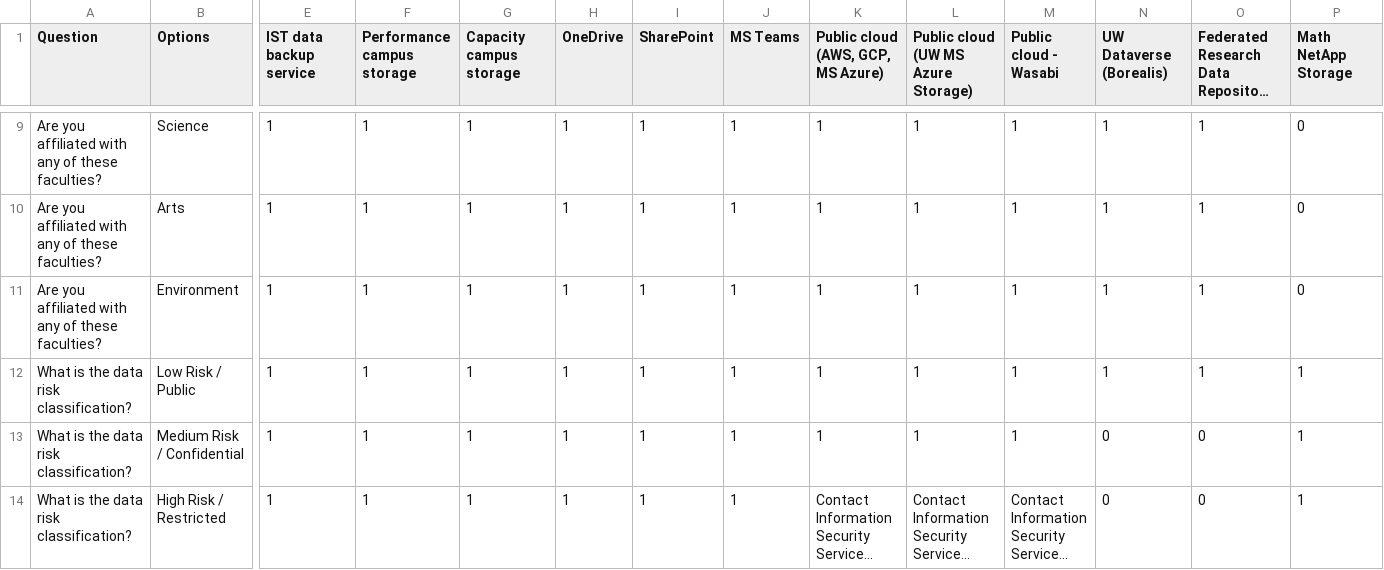
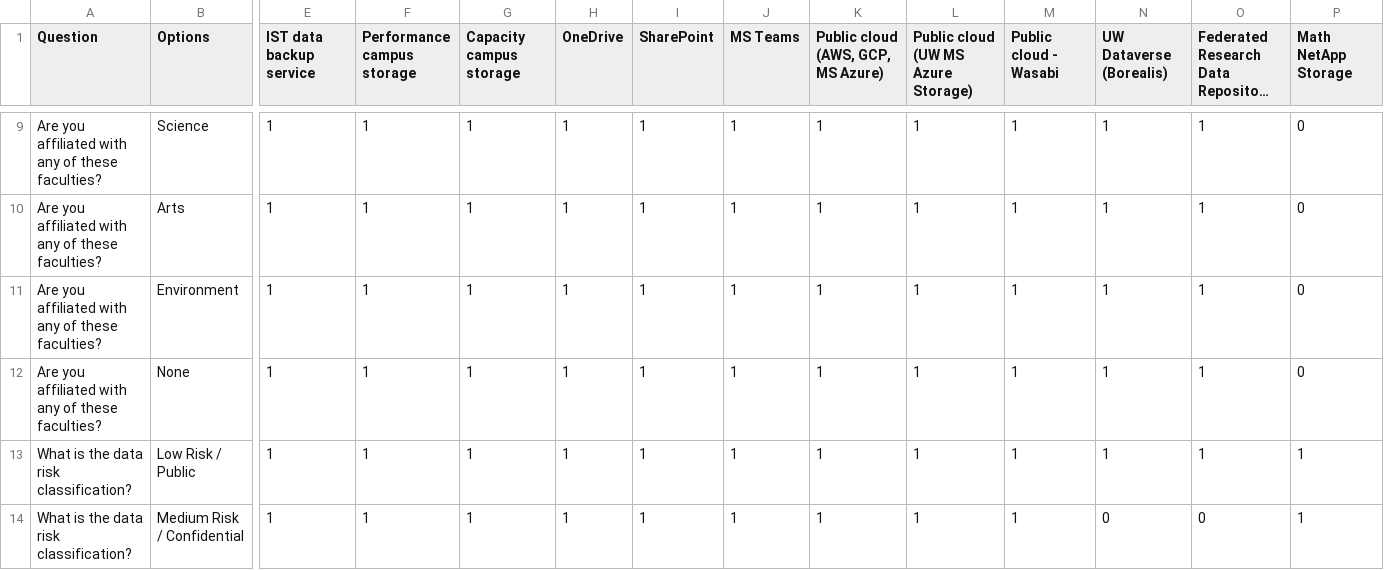
Before and after one commit to UWaterloo-Public/research-storage-options-site, a CSV file: storage2.csv, drawn as a sheet; only a part is shown, gaps mark what is left out; the shorter side is filled out with more unchanged rows; long unchanged cells end in …; rows hold the shown columns only; the diff names each change by its address in the sheet, - before the commit and + after, or states it on an @@ line.

Commit message:
Update storage2.csv
added faculty choice None

```diff
--- a/storage2.csv
+++ b/storage2.csv
+row 12: Are you affiliated with any of these faculties? | None | 1 | 1 | 1 | 1 | 1 | 1 | 1 | 1 | 1 | 1 | 1 | 0
```
